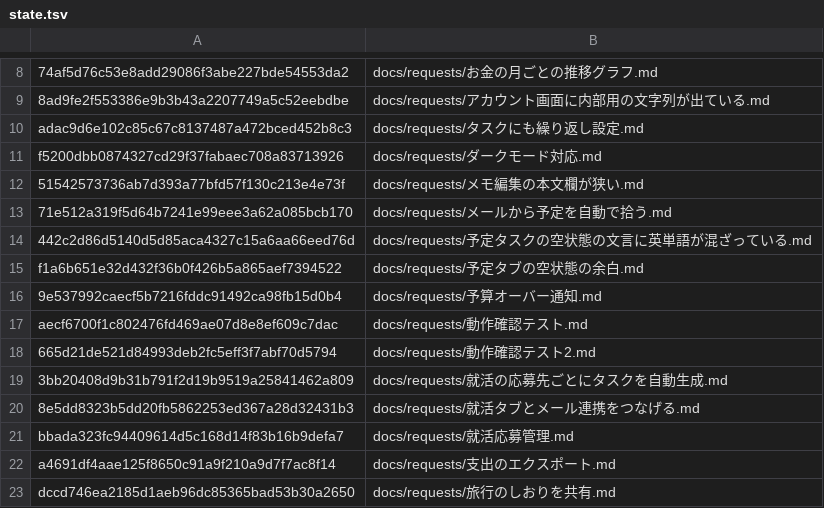
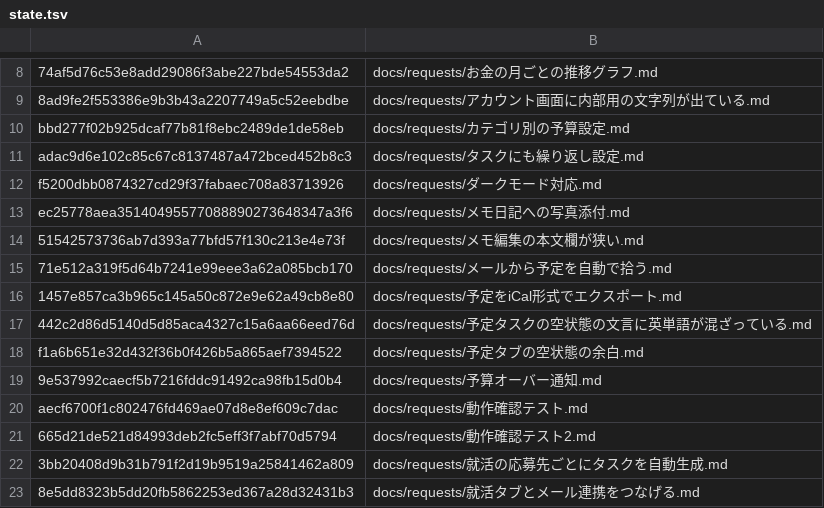
Before and after one commit to sigotoyou09231997-design/life-hub-dashboard, a TSV file: .cowork/state.tsv, drawn as a sheet; only a part is shown, gaps mark what is left out; the shorter side is filled out with more unchanged rows; the diff names each change by its address in the sheet, - before the commit and + after, or states it on an @@ line.

```diff
--- a/.cowork/state.tsv
+++ b/.cowork/state.tsv
+row 10: bbd277f02b925dcaf77b81f8ebc2489de1de58eb | docs/requests/カテゴリ別の予算設定.md
+row 13: ec25778aea35140495577088890273648347a3f6 | docs/requests/メモ日記への写真添付.md
+row 16: 1457e857ca3b965c145a50c872e9e62a49cb8e80 | docs/requests/予定をiCal形式でエクスポート.md
```
